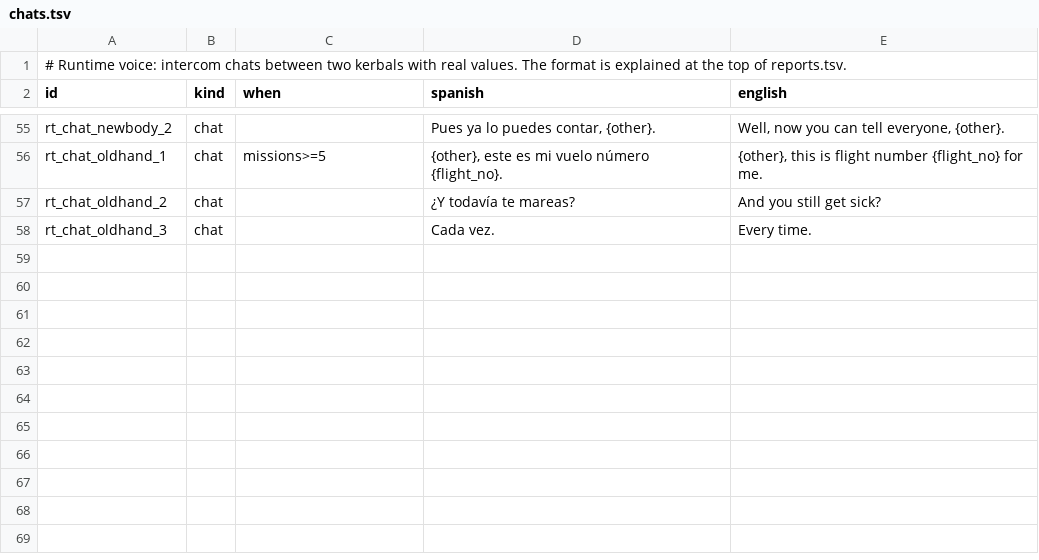
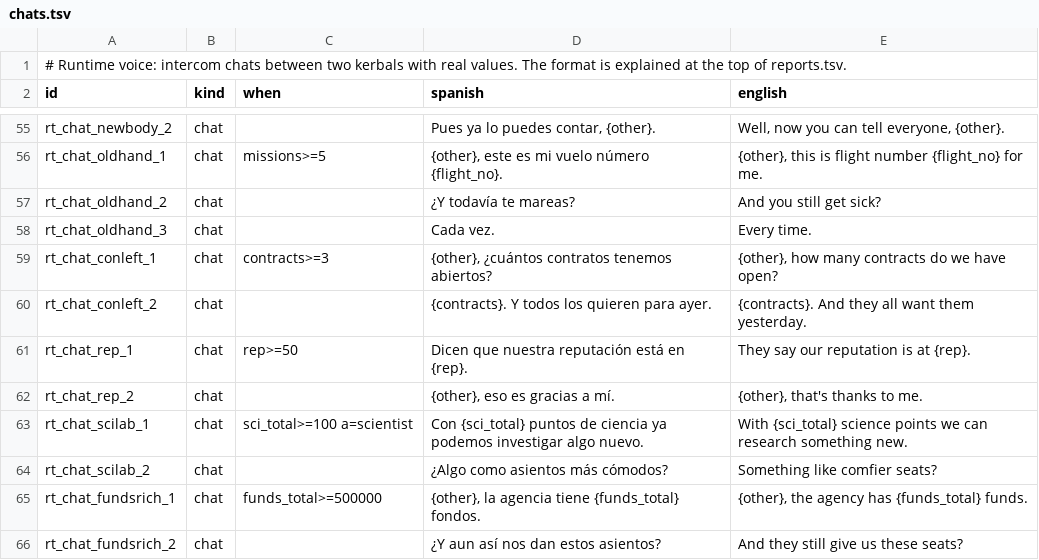
Before and after one commit to D3rpyy/KSP-Lonapse, a TSV file: GameData/Lonapse/Phrases/Runtime/chats.tsv, drawn as a sheet; only a part is shown, gaps mark what is left out.

Commit message:
More runtime science and contract lines, with first data, science left, rewards, penalties and open contracts

```diff
--- a/GameData/Lonapse/Phrases/Runtime/chats.tsv
+++ b/GameData/Lonapse/Phrases/Runtime/chats.tsv
@@ -58 +58,9 @@ rt_chat_oldhand_2	chat		¿Y todavía te mareas?	And you still get sick?
 rt_chat_oldhand_3	chat		Cada vez.	Every time.
+rt_chat_conleft_1	chat	contracts>=3	{other}, ¿cuántos contratos tenemos abiertos?	{other}, how many contracts do we have open?
+rt_chat_conleft_2	chat		{contracts}. Y todos los quieren para ayer.	{contracts}. And they all want them yesterday.
+rt_chat_rep_1	chat	rep>=50	Dicen que nuestra reputación está en {rep}.	They say our reputation is at {rep}.
+rt_chat_rep_2	chat		{other}, eso es gracias a mí.	{other}, that's thanks to me.
+rt_chat_scilab_1	chat	sci_total>=100 a=scientist	Con {sci_total} puntos de ciencia ya podemos investigar algo nuevo.	With {sci_total} science points we can research something new.
+rt_chat_scilab_2	chat		¿Algo como asientos más cómodos?	Something like comfier seats?
+rt_chat_fundsrich_1	chat	funds_total>=500000	{other}, la agencia tiene {funds_total} fondos.	{other}, the agency has {funds_total} funds.
+rt_chat_fundsrich_2	chat		¿Y aun así nos dan estos asientos?	And they still give us these seats?
```
Also changed, not shown: GameData/Lonapse/Phrases/Runtime/reports.tsv, 7 other files.
